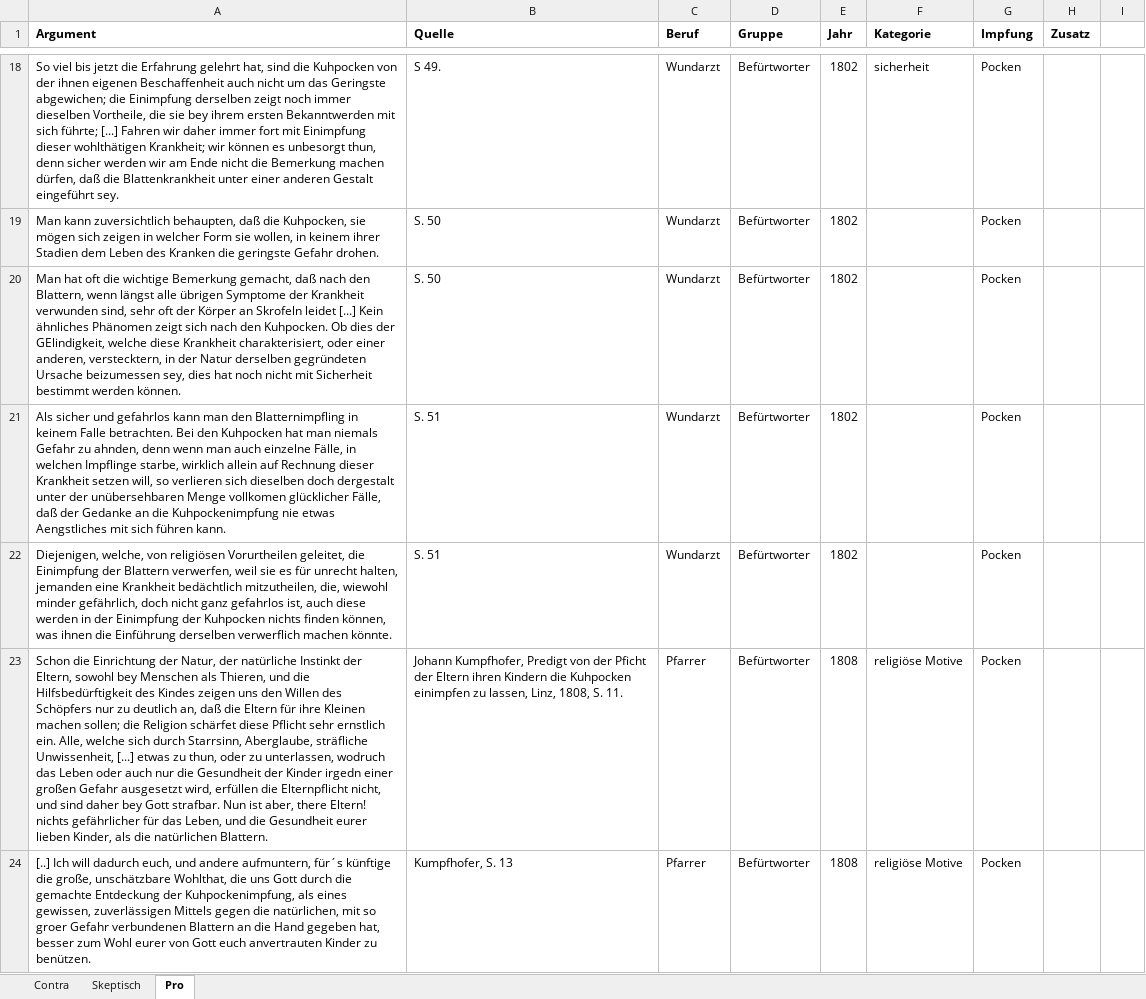
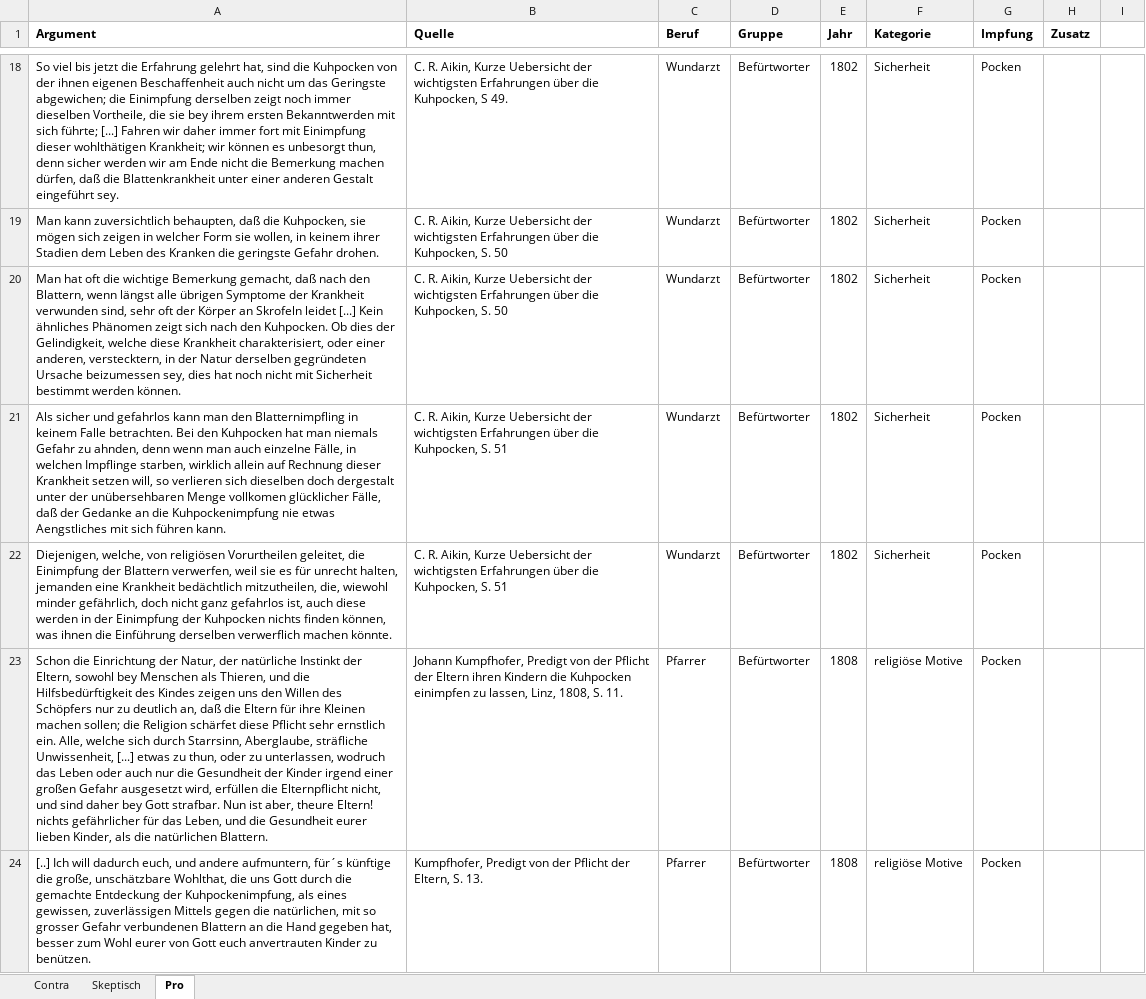
Before and after one commit to sueswe/masterthesis, an Excel workbook: Argumente Impfen.xlsx, sheet Pro, drawn as a sheet; only a part is shown, gaps mark what is left out; values as stored, in another font and other column widths than the file's, no borders; the diff covers the shown part only; the diff names each change by its address in the sheet, - before the commit and + after, or states it on an @@ line.

```diff
--- a/Argumente Impfen.xlsx (sheet Pro)
+++ b/Argumente Impfen.xlsx (sheet Pro)
-B18 (Quelle): S 49.
+B18 (Quelle): C. R. Aikin, Kurze Uebersicht der wichtigsten Erfahrungen über die Kuhpocken, S 49.
-F18 (Kategorie): sicherheit
+F18 (Kategorie): Sicherheit
-B19:B20 (Quelle): S. 50
+B19:B20 (Quelle): C. R. Aikin, Kurze Uebersicht der wichtigsten Erfahrungen über die Kuhpocken, S. 50
-F19:F22 (Kategorie): (empty)
+F19:F22 (Kategorie): Sicherheit
-A20 (Argument): …dies der GElindigkeit, welche diese…
+A20 (Argument): …dies der Gelindigkeit, welche diese…
-A21 (Argument): …welchen Impflinge starbe, wirklich allein…
+A21 (Argument): …welchen Impflinge starben, wirklich allein…
-B21:B22 (Quelle): S. 51
+B21:B22 (Quelle): C. R. Aikin, Kurze Uebersicht der wichtigsten Erfahrungen über die Kuhpocken, S. 51
-A23 (Argument): …der Kinder irgedn einer großen Gefahr ausgesetzt wird, erfüllen die Elternpflicht nicht, und sind daher bey Gott strafbar. Nun ist aber, there Eltern! nichts…
+A23 (Argument): …der Kinder irgend einer großen Gefahr ausgesetzt wird, erfüllen die Elternpflicht nicht, und sind daher bey Gott strafbar. Nun ist aber, theure Eltern! nichts…
-B23 (Quelle): …von der Pficht der Eltern…
+B23 (Quelle): …von der Pflicht der Eltern…
-A24 (Argument): …mit so groer Gefahr verbundenen…
+A24 (Argument): …mit so grosser Gefahr verbundenen…
-B24 (Quelle): Kumpfhofer, S. 13
+B24 (Quelle): Kumpfhofer, Predigt von der Pflicht der Eltern, S. 13.
```
Also changed, not shown: 25 added rows and 154 edited cells elsewhere in this sheet, sheet Contra, 9 other files.
